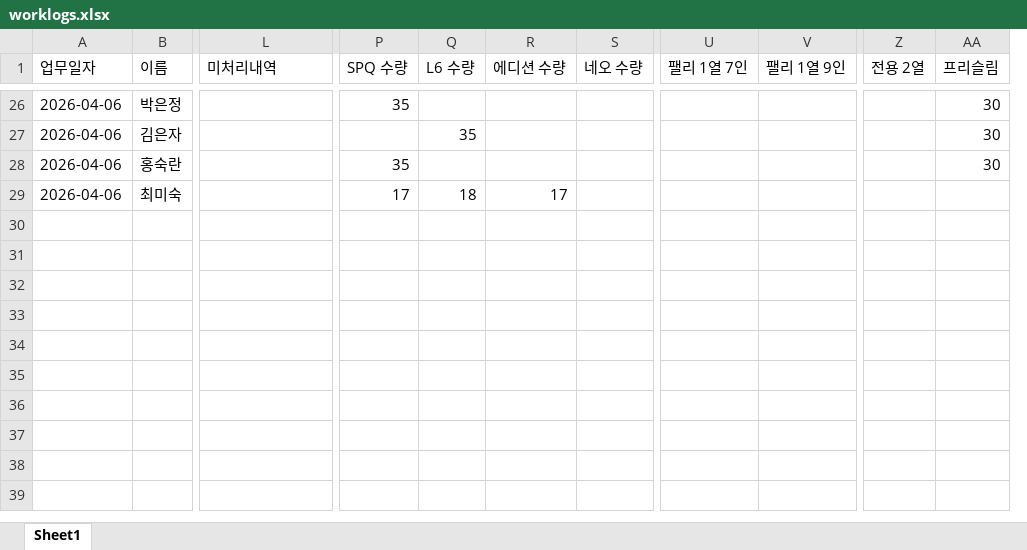
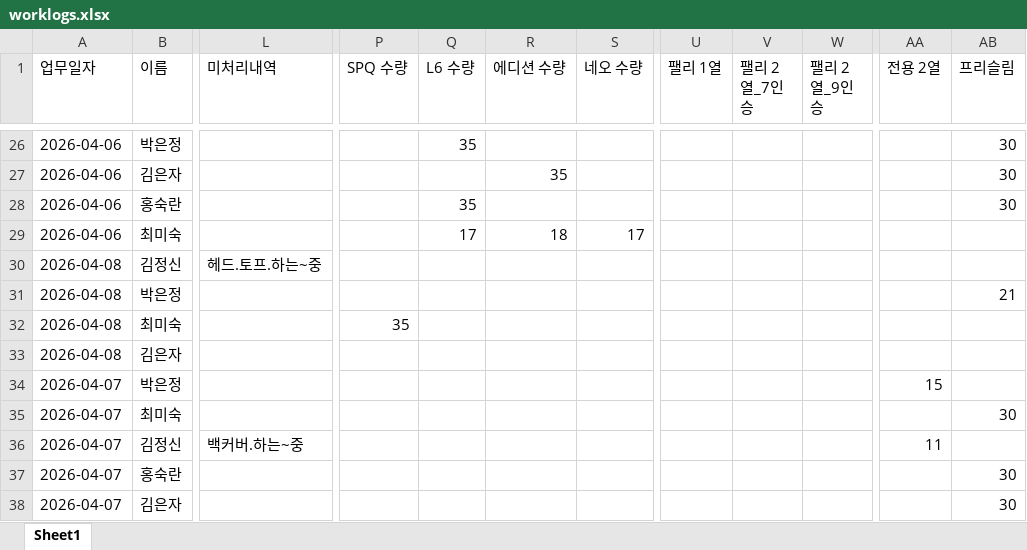
Before and after one commit to kwon-juhwan/workslog, an Excel workbook: worklogs.xlsx, sheet Sheet1, drawn as a sheet; only a part is shown, gaps mark what is left out; values as stored, in another font and other column widths than the file's, no borders; removed rows and columns are numbered as before the commit, all else as after; rows hold the shown columns only; the diff covers the shown part only; the diff names each change by its address in the sheet, - before the commit and + after, or states it on an @@ line.

```diff
--- a/worklogs.xlsx (sheet Sheet1)
+++ b/worklogs.xlsx (sheet Sheet1)
-column U (팰리 1열 7인), empty
-column V (팰리 1열 9인), empty
+column U (팰리 1열), empty
+column V (팰리 2열_7인승), empty
+column W (팰리 2열_9인승), empty
-P26 (SPQ 수량): 35
+P26 (SPQ 수량): (empty)
-Q26 (L6 수량): (empty)
+Q26 (L6 수량): 35
-Q27 (L6 수량): 35
+Q27 (L6 수량): (empty)
-R27 (에디션 수량): (empty)
+R27 (에디션 수량): 35
-P28 (SPQ 수량): 35
+P28 (SPQ 수량): (empty)
-Q28 (L6 수량): (empty)
+Q28 (L6 수량): 35
-P29 (SPQ 수량): 17
+P29 (SPQ 수량): (empty)
-Q29 (L6 수량): 18
+Q29 (L6 수량): 17
-R29 (에디션 수량): 17
+R29 (에디션 수량): 18
-S29 (네오 수량): (empty)
+S29 (네오 수량): 17
+row 30: 2026-04-08 | 김정신 | 헤드.토프.하는~중
+row 31: 2026-04-08 | 박은정 |  |  |  |  |  |  |  |  |  | 21
+row 32: 2026-04-08 | 최미숙 |  | 35
+row 33: 2026-04-08 | 김은자
+row 34: 2026-04-07 | 박은정 |  |  |  |  |  |  |  |  | 15
+row 35: 2026-04-07 | 최미숙 |  |  |  |  |  |  |  |  |  | 30
+row 36: 2026-04-07 | 김정신 | 백커버.하는~중 |  |  |  |  |  |  |  | 11
+row 37: 2026-04-07 | 홍숙란 |  |  |  |  |  |  |  |  |  | 30
+row 38: 2026-04-07 | 김은자 |  |  |  |  |  |  |  |  |  | 30
```
Also changed, not shown: 34 edited cells elsewhere in this sheet.
